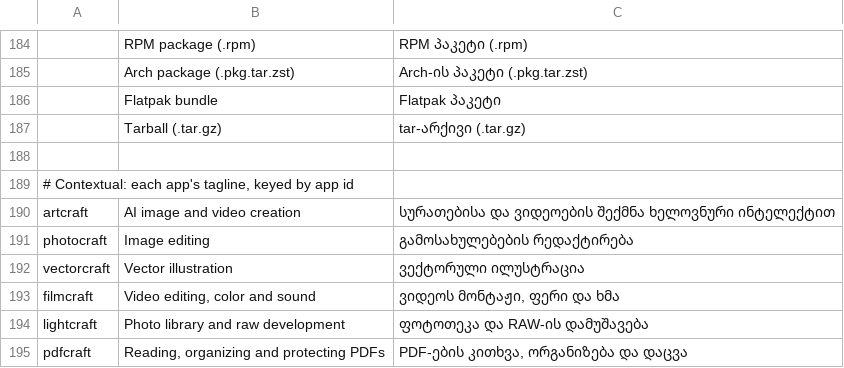
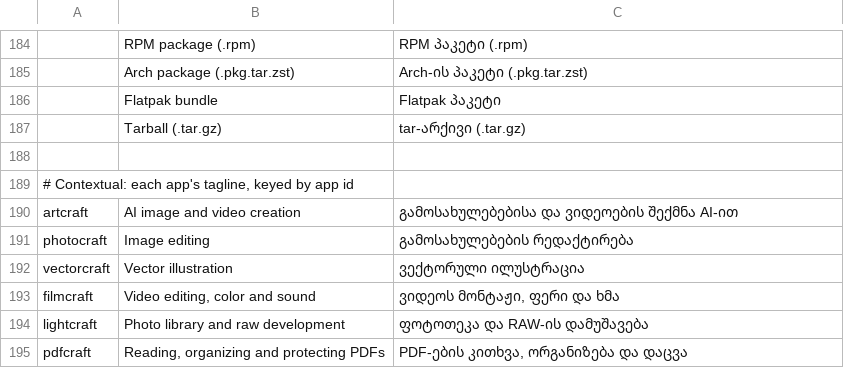
Before and after one commit to devius/craft-launcher, a TSV file: crates/ui-egui/src/i18n/ka.tsv, drawn as a sheet; only a part is shown, gaps mark what is left out.

```diff
--- a/crates/ui-egui/src/i18n/ka.tsv
+++ b/crates/ui-egui/src/i18n/ka.tsv
@@ -189,3 +189,3 @@
 # Contextual: each app's tagline, keyed by app id
-artcraft	AI image and video creation	სურათებისა და ვიდეოების შექმნა ხელოვნური ინტელექტით
+artcraft	AI image and video creation	გამოსახულებებისა და ვიდეოების შექმნა AI-ით
 photocraft	Image editing	გამოსახულებების რედაქტირება
```
